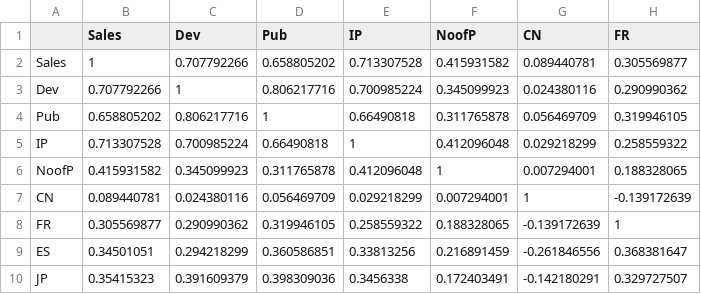
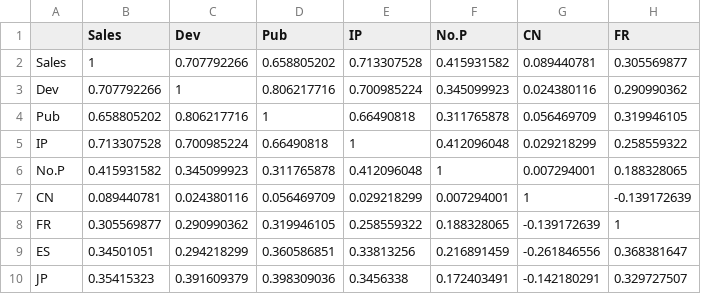
Before and after one commit to arcboundavenger/Python1, a CSV file: test111.csv, drawn as a sheet; only a part is shown; the diff names each change by its address in the sheet, - before the commit and + after, or states it on an @@ line.

Commit message:
2021.11

```diff
--- a/test111.csv
+++ b/test111.csv
-F1: NoofP
+F1: No.P
-A6: NoofP
+A6: No.P
```
